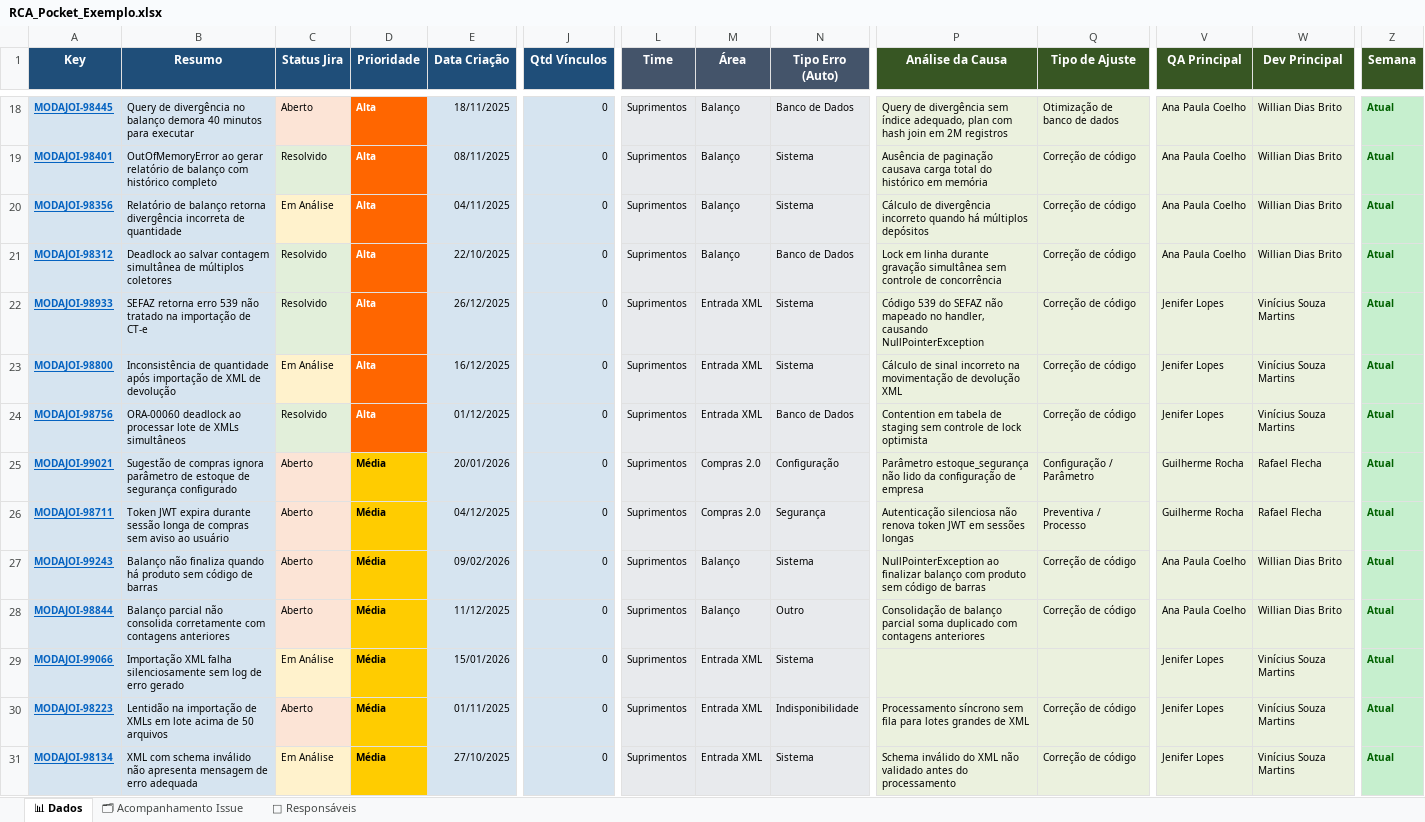
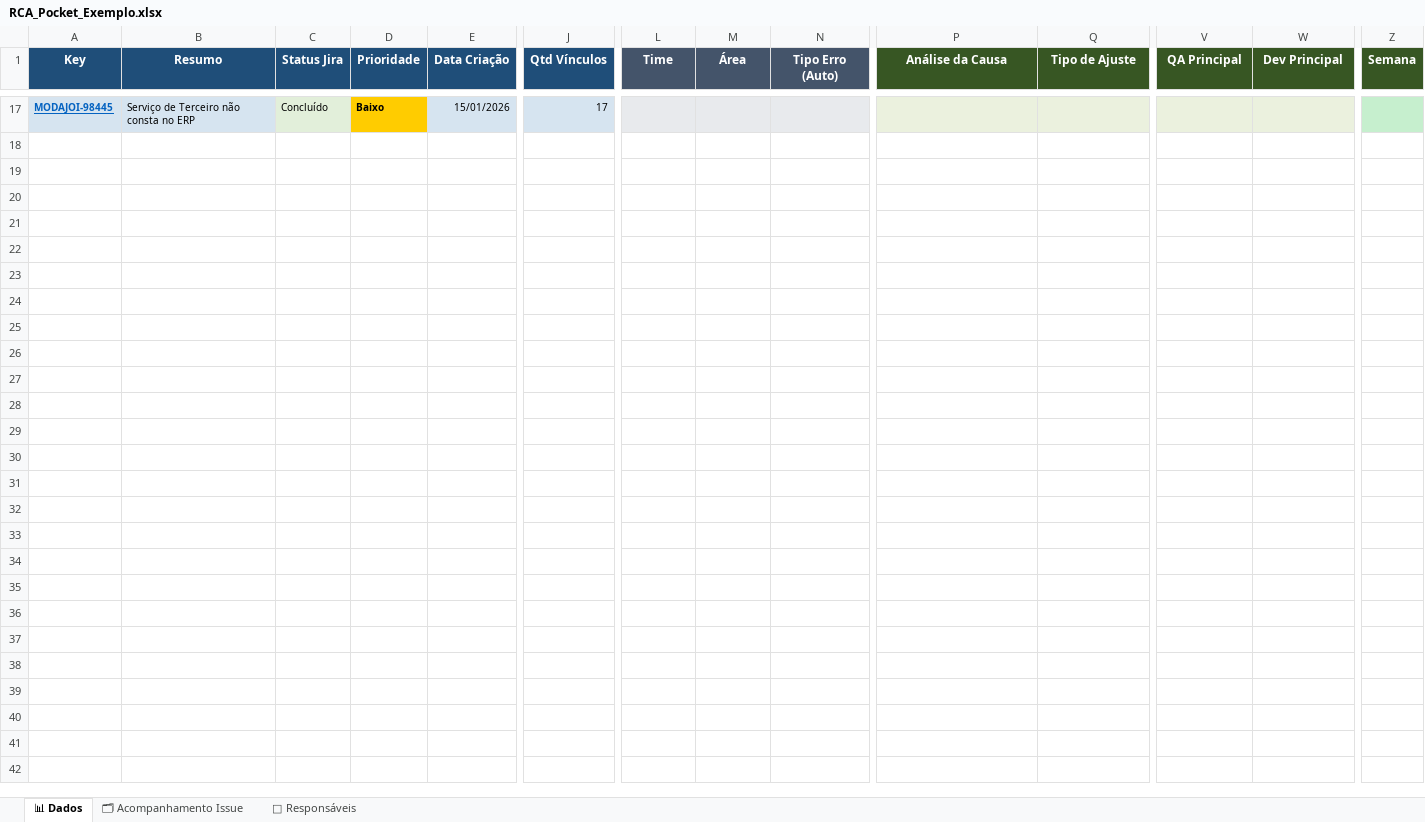
Before and after one commit to alessandramartinezlinx/RCA-POCKET, an Excel workbook: RCA_Pocket_Exemplo.xlsx, sheet 📊 Dados, drawn as a sheet; only a part is shown, gaps mark what is left out; values as stored, in another font and other column widths than the file's, no borders; table styles not drawn; removed rows and columns are numbered as before the commit, all else as after; rows hold the shown columns only; the diff covers the shown part only; the diff names each change by its address in the sheet, - before the commit and + after, or states it on an @@ line.

Commit message:
ajustes

```diff
--- a/RCA_Pocket_Exemplo.xlsx (sheet 📊 Dados)
+++ b/RCA_Pocket_Exemplo.xlsx (sheet 📊 Dados)
-B17 (Resumo): Query de divergência no balanço demora 40 minutos para executar
+B17 (Resumo): Serviço de Terceiro não consta no ERP
-C17 (Status Jira): Aberto
+C17 (Status Jira): Concluído
-C17 fill: #FCE4D6
+C17 fill: #E2EFDA
-D17 (Prioridade): Alta
+D17 (Prioridade): Baixo
@@ D17 fill: #FF6600 → #FFCC00, text colour: #FFFFFF → black @@
-E17 (Data Criação): 18/11/2025
+E17 (Data Criação): 15/01/2026
-J17 (Qtd Vínculos): 0
+J17 (Qtd Vínculos): 17
-L17 (Time): Suprimentos
+L17 (Time): (empty)
-M17 (Área): Balanço
+M17 (Área): (empty)
-N17 (Tipo Erro (Auto)): Banco de Dados
+N17 (Tipo Erro (Auto)): (empty)
-P17 (Análise da Causa): Query de divergência sem índice adequado, plan com hash join em 2M registros
+P17 (Análise da Causa): (empty)
-Q17 (Tipo de Ajuste): Otimização de banco de dados
+Q17 (Tipo de Ajuste): (empty)
-V17 (QA Principal): Ana Paula Coelho
+V17 (QA Principal): (empty)
-W17 (Dev Principal): Willian Dias Brito
+W17 (Dev Principal): (empty)
-Z17 (Semana): Atual
+Z17 (Semana): (empty)
-row 19: MODAJOI-98401 | OutOfMemoryError ao gerar relatório de balanço com histórico completo | Resolvido | Alta | 08/11/2025 | 0 | Suprimentos | Balanço | Sistema | Ausência de paginação causava carga total do histórico em memória | Correção de código | Ana Paula Coelho | Willian Dias Brito | Atual
-row 20: MODAJOI-98356 | Relatório de balanço retorna divergência incorreta de quantidade | Em Análise | Alta | 04/11/2025 | 0 | Suprimentos | Balanço | Sistema | Cálculo de divergência incorreto quando há múltiplos depósitos | Correção de código | Ana Paula Coelho | Willian Dias Brito | Atual
-row 21: MODAJOI-98312 | Deadlock ao salvar contagem simultânea de múltiplos coletores | Resolvido | Alta | 22/10/2025 | 0 | Suprimentos | Balanço | Banco de Dados | Lock em linha durante gravação simultânea sem controle de concorrência | Correção de código | Ana Paula Coelho | Willian Dias Brito | Atual
-row 22: MODAJOI-98933 | SEFAZ retorna erro 539 não tratado na importação de CT-e | Resolvido | Alta | 26/12/2025 | 0 | Suprimentos | Entrada XML | Sistema | Código 539 do SEFAZ não mapeado no handler, causando NullPointerException | Correção de código | Jenifer Lopes | Vinícius Souza Martins | Atual
-row 23: MODAJOI-98800 | Inconsistência de quantidade após importação de XML de devolução | Em Análise | Alta | 16/12/2025 | 0 | Suprimentos | Entrada XML | Sistema | Cálculo de sinal incorreto na movimentação de devolução XML | Correção de código | Jenifer Lopes | Vinícius Souza Martins | Atual
-row 24: MODAJOI-98756 | ORA-00060 deadlock ao processar lote de XMLs simultâneos | Resolvido | Alta | 01/12/2025 | 0 | Suprimentos | Entrada XML | Banco de Dados | Contention em tabela de staging sem controle de lock optimista | Correção de código | Jenifer Lopes | Vinícius Souza Martins | Atual
-row 25: MODAJOI-99021 | Sugestão de compras ignora parâmetro de estoque de segurança configurado | Aberto | Média | 20/01/2026 | 0 | Suprimentos | Compras 2.0 | Configuração | Parâmetro estoque_segurança não lido da configuração de empresa | Configuração / Parâmetro | Guilherme Rocha | Rafael Flecha | Atual
-row 26: MODAJOI-98711 | Token JWT expira durante sessão longa de compras sem aviso ao usuário | Aberto | Média | 04/12/2025 | 0 | Suprimentos | Compras 2.0 | Segurança | Autenticação silenciosa não renova token JWT em sessões longas | Preventiva / Processo | Guilherme Rocha | Rafael Flecha | Atual
-row 27: MODAJOI-99243 | Balanço não finaliza quando há produto sem código de barras | Aberto | Média | 09/02/2026 | 0 | Suprimentos | Balanço | Sistema | NullPointerException ao finalizar balanço com produto sem código de barras | Correção de código | Ana Paula Coelho | Willian Dias Brito | Atual
-row 28: MODAJOI-98844 | Balanço parcial não consolida corretamente com contagens anteriores | Aberto | Média | 11/12/2025 | 0 | Suprimentos | Balanço | Outro | Consolidação de balanço parcial soma duplicado com contagens anteriores | Correção de código | Ana Paula Coelho | Willian Dias Brito | Atual
-row 29: MODAJOI-99066 | Importação XML falha silenciosamente sem log de erro gerado | Em Análise | Média | 15/01/2026 | 0 | Suprimentos | Entrada XML | Sistema |  |  | Jenifer Lopes | Vinícius Souza Martins | Atual
-row 30: MODAJOI-98223 | Lentidão na importação de XMLs em lote acima de 50 arquivos | Aberto | Média | 01/11/2025 | 0 | Suprimentos | Entrada XML | Indisponibilidade | Processamento síncrono sem fila para lotes grandes de XML | Correção de código | Jenifer Lopes | Vinícius Souza Martins | Atual
-row 31: MODAJOI-98134 | XML com schema inválido não apresenta mensagem de erro adequada | Em Análise | Média | 27/10/2025 | 0 | Suprimentos | Entrada XML | Sistema | Schema inválido do XML não validado antes do processamento | Correção de código | Jenifer Lopes | Vinícius Souza Martins | Atual
```
Also changed, not shown: 15 added rows, 16 removed rows and 6 edited cells elsewhere in this sheet, 5 other files.
